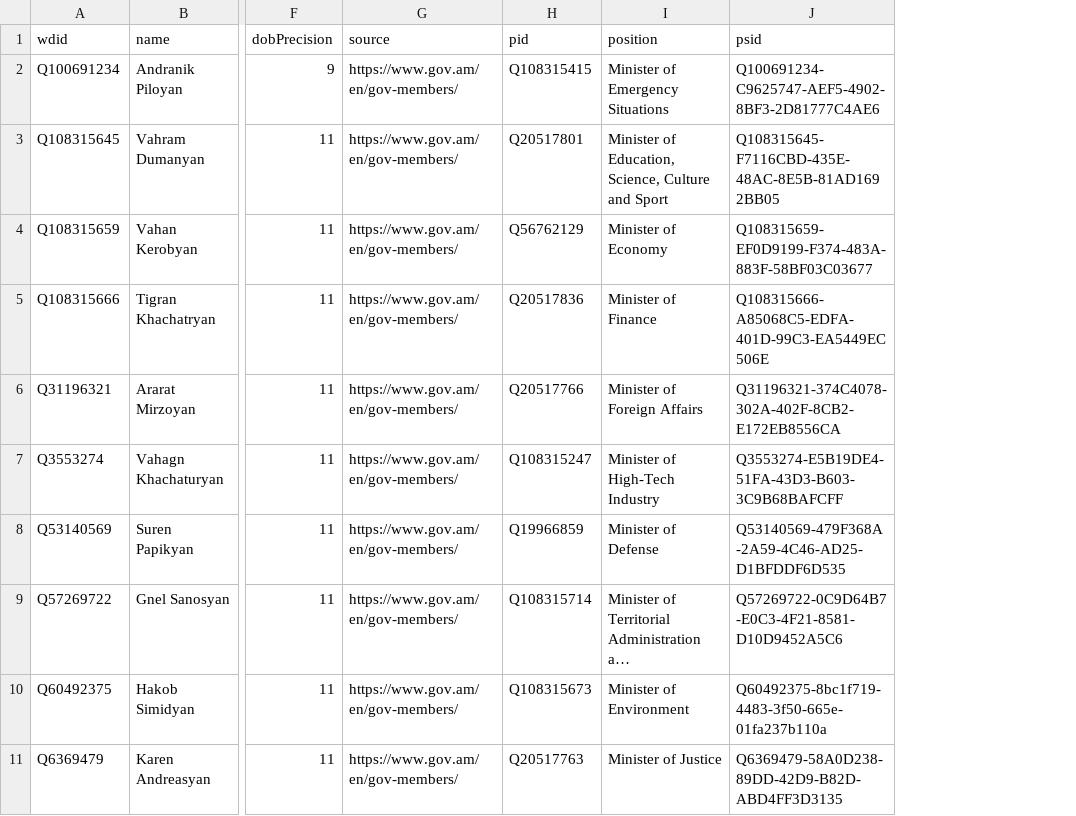
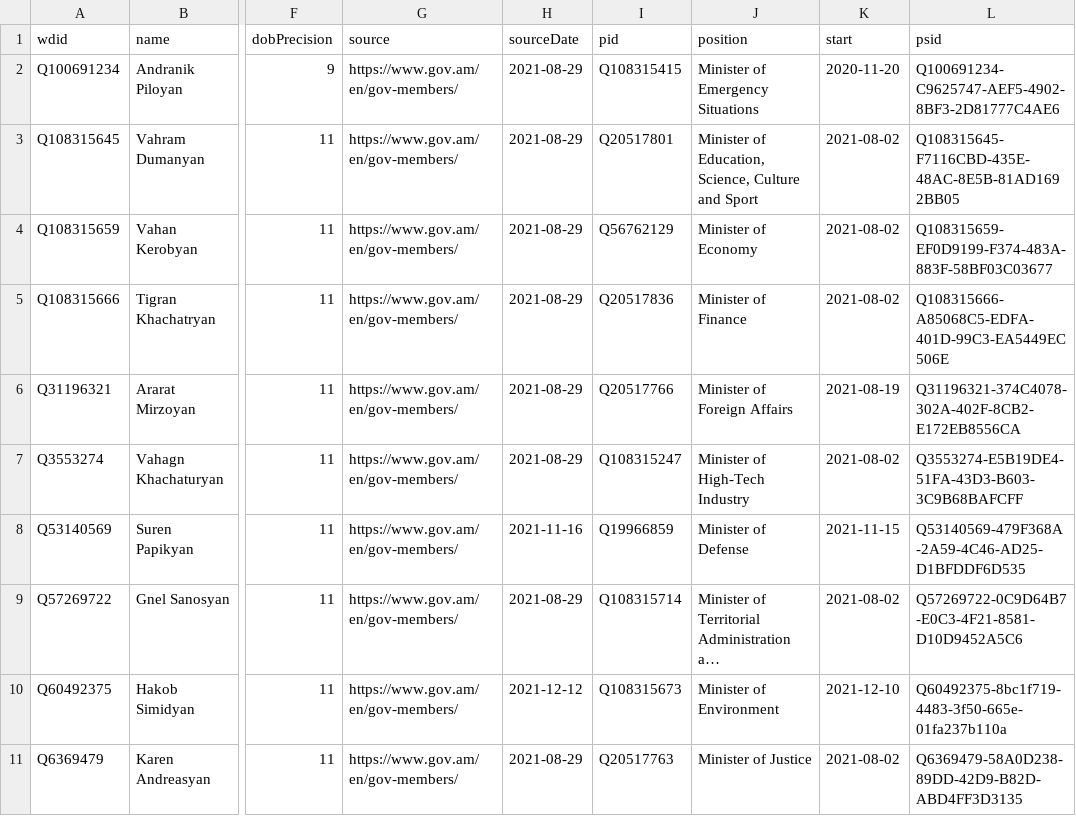
Before and after one commit to every-politician-scrapers/armenia-ministers, a CSV file: comparisons/official/wikidata.csv, drawn as a sheet; only a part is shown, gaps mark what is left out; long unchanged cells end in …; the diff names each change by its address in the sheet, - before the commit and + after, or states it on an @@ line.

Commit message:
Compare external sources to Wikidata

```diff
--- a/comparisons/official/wikidata.csv
+++ b/comparisons/official/wikidata.csv
+column H (sourceDate), rows 2-11: 2021-08-29 | 2021-08-29 | 2021-08-29 | 2021-08-29 | 2021-08-29 | 2021-08-29 | 2021-11-16 | 2021-08-29 | 2021-12-12 | 2021-08-29
+column K (start), rows 2-11: 2020-11-20 | 2021-08-02 | 2021-08-02 | 2021-08-02 | 2021-08-19 | 2021-08-02 | 2021-11-15 | 2021-08-02 | 2021-12-10 | 2021-08-02
```
